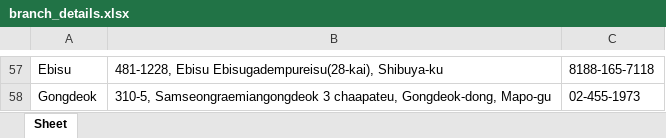
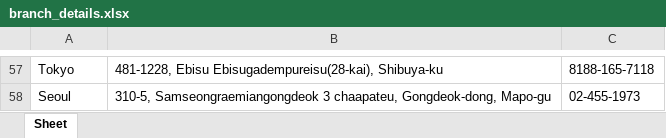
Before and after one commit to revary486-gif/Get-Movie-Information, an Excel workbook: branch_details.xlsx, sheet Sheet, drawn as a sheet; only a part is shown, gaps mark what is left out; values as stored, in another font and other column widths than the file's, no borders; the diff covers the shown part only; the diff names each change by its address in the sheet, - before the commit and + after, or states it on an @@ line.

```diff
--- a/branch_details.xlsx (sheet Sheet)
+++ b/branch_details.xlsx (sheet Sheet)
-A57: Ebisu
+A57: Tokyo
-A58: Gongdeok
+A58: Seoul
```
Also changed, not shown: 55 edited cells elsewhere in this sheet, 4 other files.
